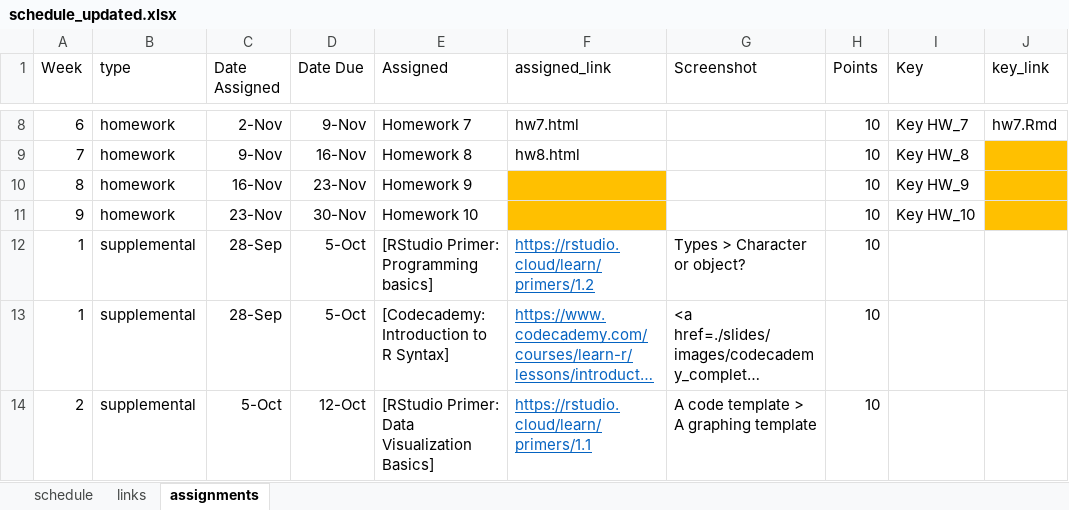
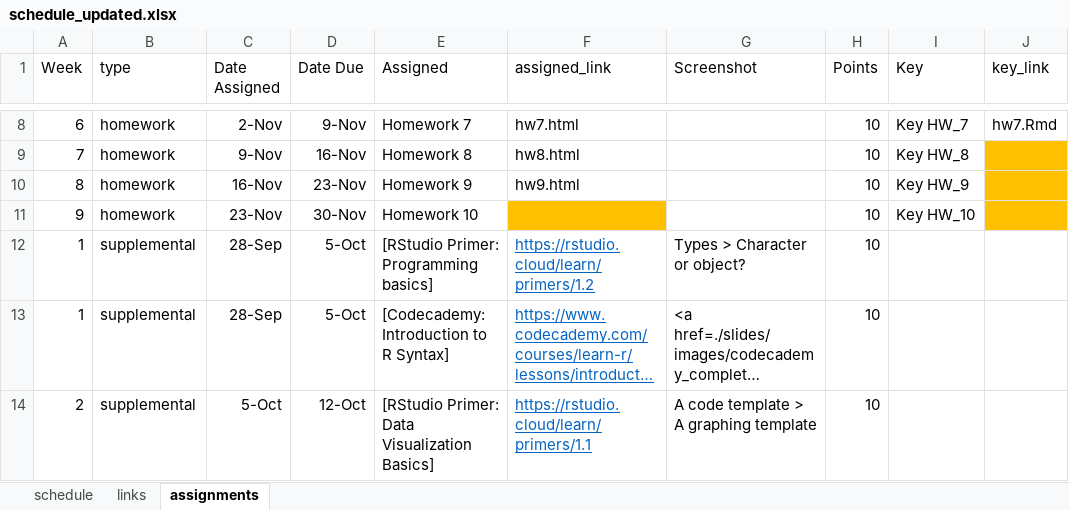
Before and after one commit to uo-datasci-specialization/c1-intro-fall-2022, an Excel workbook: docs/nopublish/schedule_updated.xlsx, sheet assignments, drawn as a sheet; only a part is shown, gaps mark what is left out; long unchanged cells end in …; values as stored, in another font and other column widths than the file's, no borders; the diff names each change by its address in the sheet, - before the commit and + after, or states it on an @@ line.

```diff
--- a/docs/nopublish/schedule_updated.xlsx (sheet assignments)
+++ b/docs/nopublish/schedule_updated.xlsx (sheet assignments)
-F10 (assigned_link): (empty)
+F10 (assigned_link): hw9.html
-F10 fill: #FFC000
+F10 fill: none
```
Also changed, not shown: sheet schedule, 5 other files.
